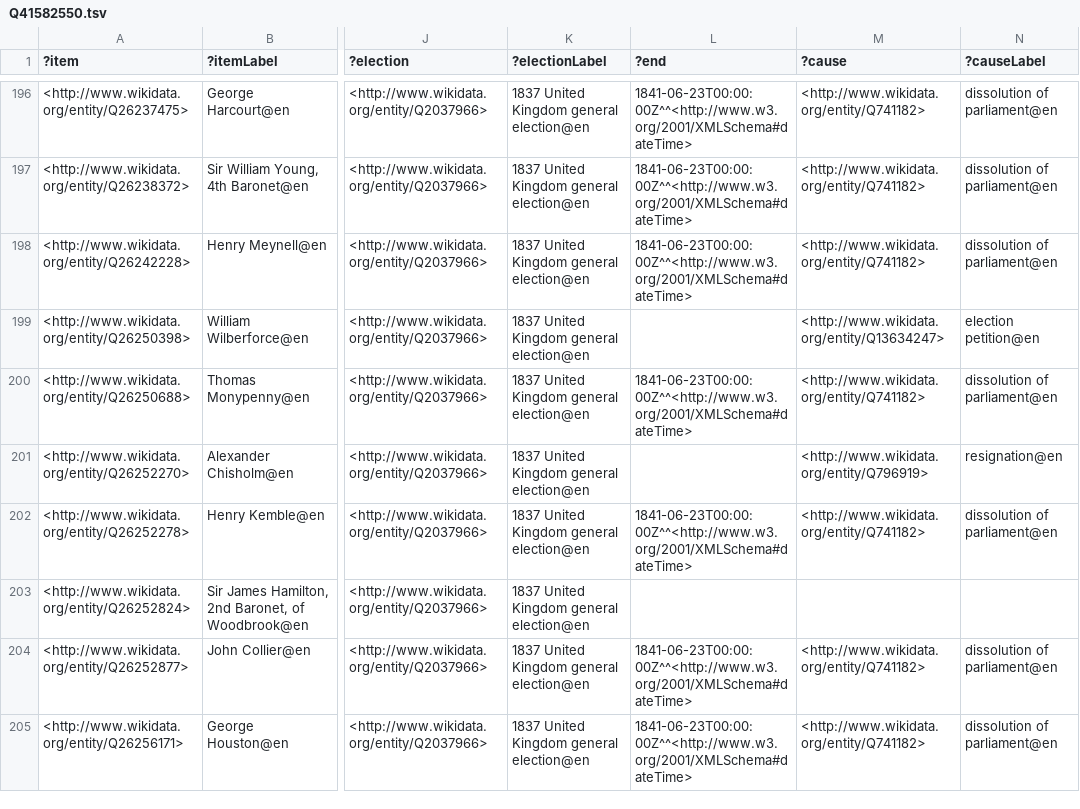
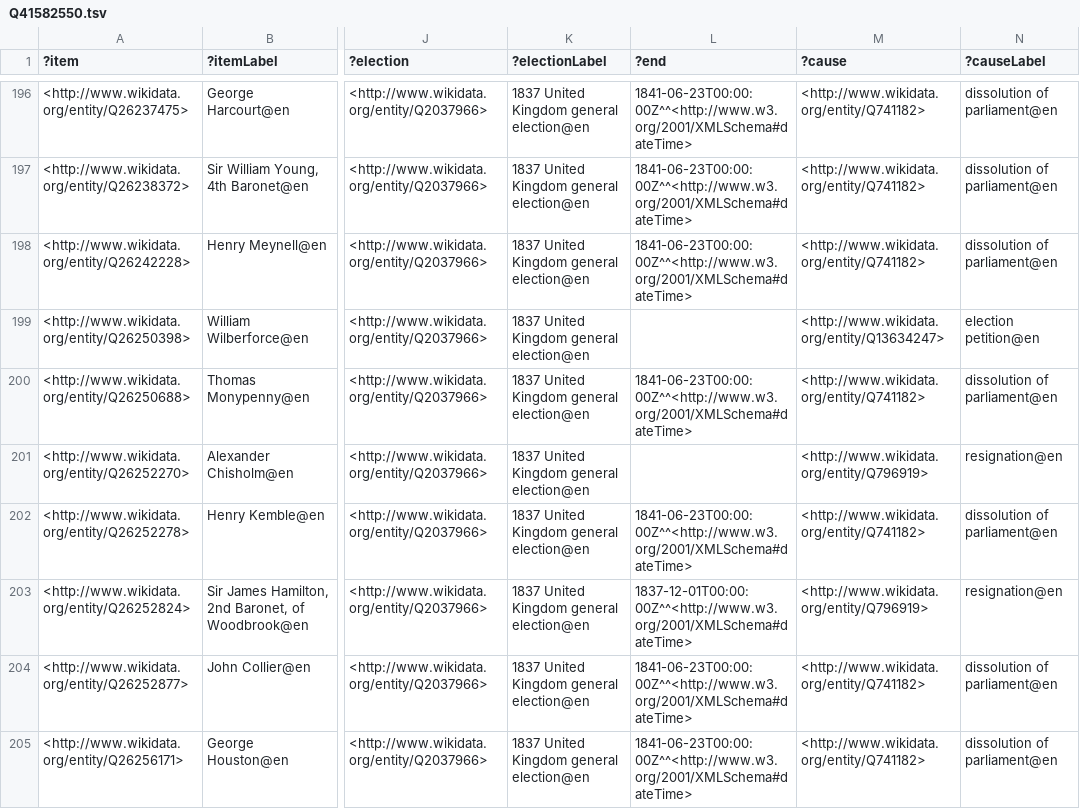
Before and after one commit to generalist/parliament, a TSV file: Q41582550.tsv, drawn as a sheet; only a part is shown, gaps mark what is left out; the diff covers the shown part only; the diff names each change by its address in the sheet, - before the commit and + after, or states it on an @@ line.

```diff
--- a/Q41582550.tsv
+++ b/Q41582550.tsv
-L203 (?end): (empty)
+L203 (?end): 1837-12-01T00:00:00Z^^<http://www.w3.org/2001/XMLSchema#dateTime>
-M203 (?cause): (empty)
+M203 (?cause): <http://www.wikidata.org/entity/Q796919>
-N203 (?causeLabel): (empty)
+N203 (?causeLabel): resignation@en
```
Also changed, not shown: 8 edited cells elsewhere in this file, Q41582548.tsv, Q41582559.tsv.
